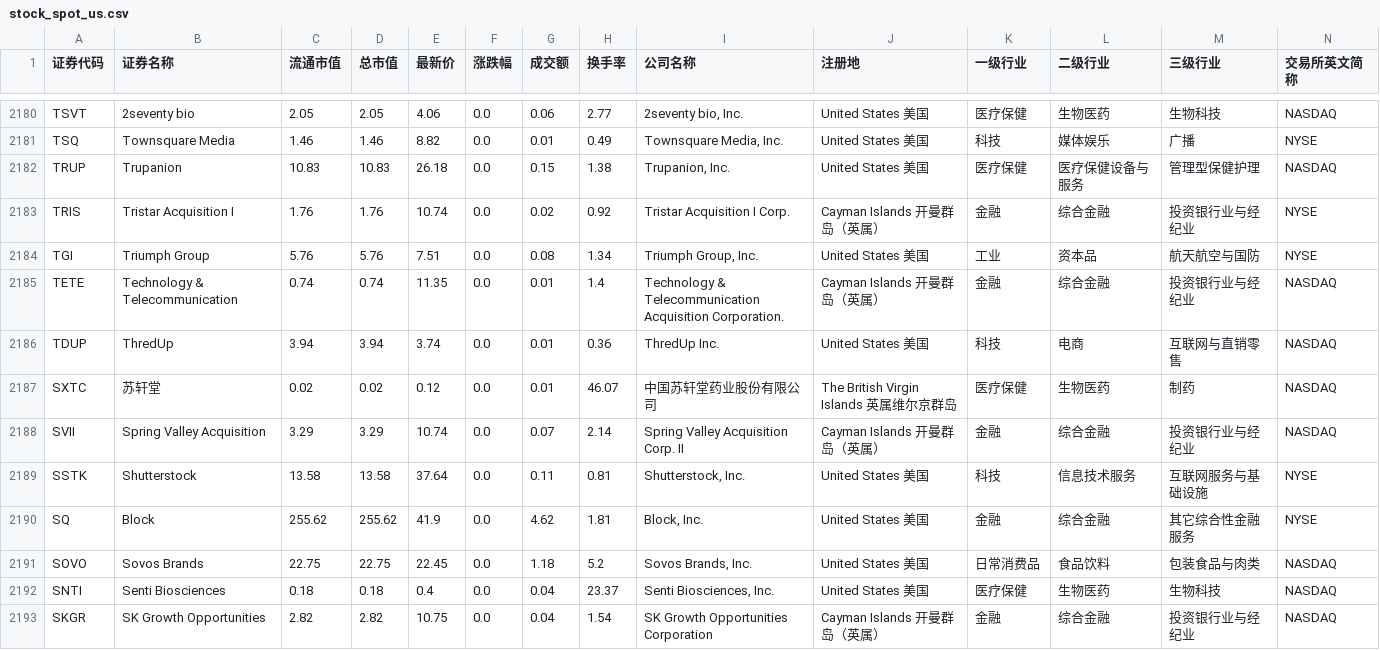
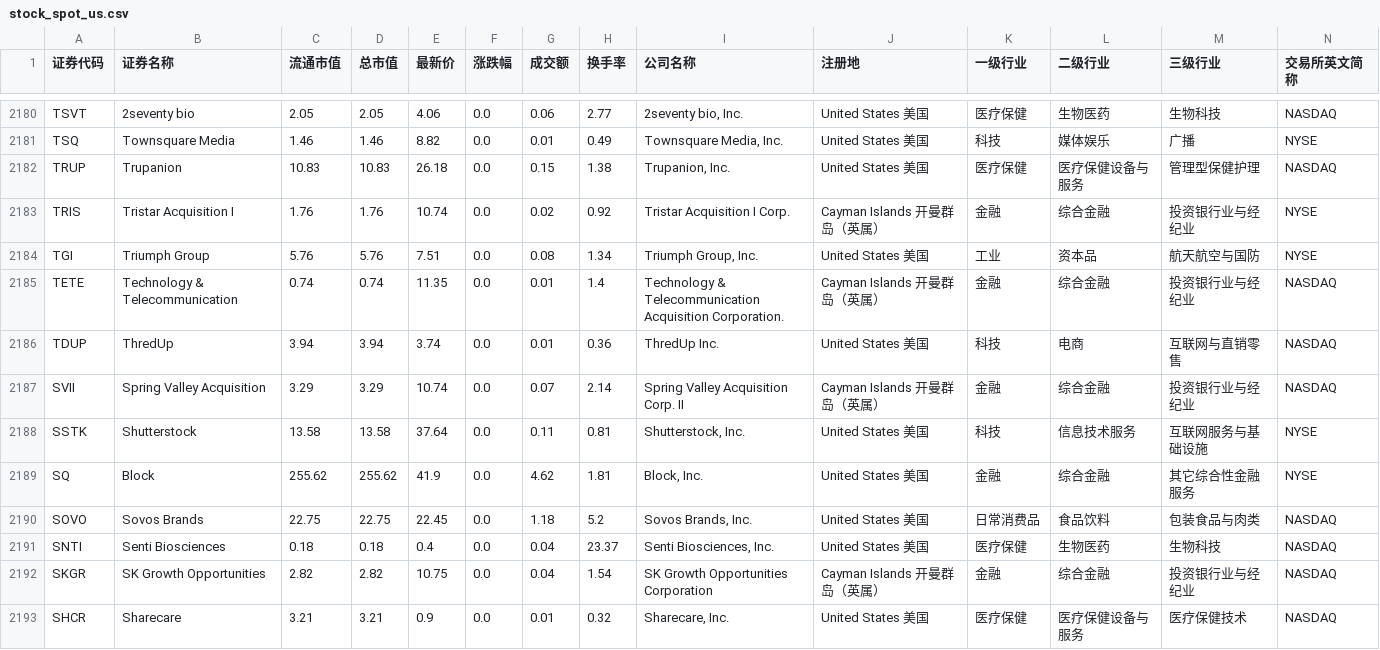
Before and after one commit to alexleethinker/Trading, a CSV file: investin/data/spot/stock_spot_us.csv, drawn as a sheet; only a part is shown, gaps mark what is left out; the shorter side is filled out with more unchanged rows; rows hold the shown columns only; the diff names each change by its address in the sheet, - before the commit and + after, or states it on an @@ line.

```diff
--- a/investin/data/spot/stock_spot_us.csv
+++ b/investin/data/spot/stock_spot_us.csv
-row 2187: SXTC | 苏轩堂 | 0.02 | 0.02 | 0.12 | 0.0 | 0.01 | 46.07 | 中国苏轩堂药业股份有限公司 | The British Virgin Islands 英属维尔京群岛 | 医疗保健 | 生物医药 | 制药 | NASDAQ
```
Also changed, not shown: investin/data/spot/stock_spot_euronext.csv, investin/data/spot/stock_spot_xetra.csv, 5 other files.
